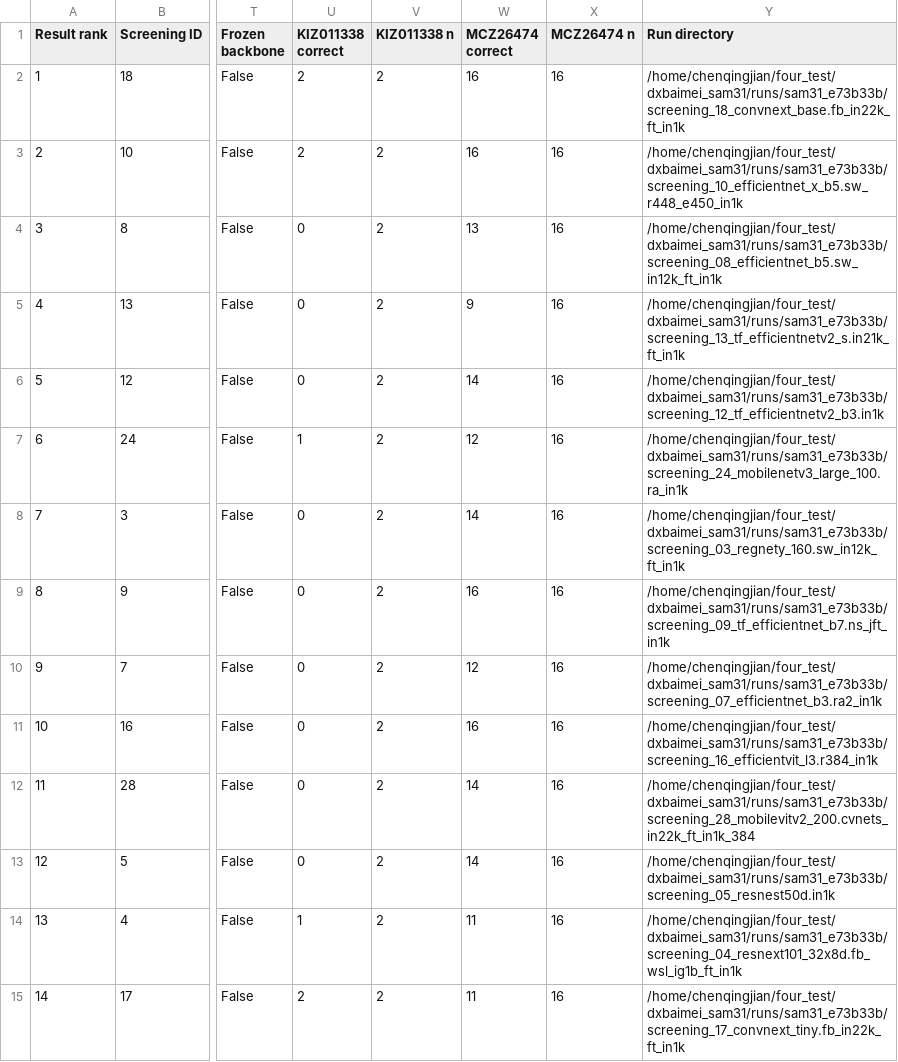
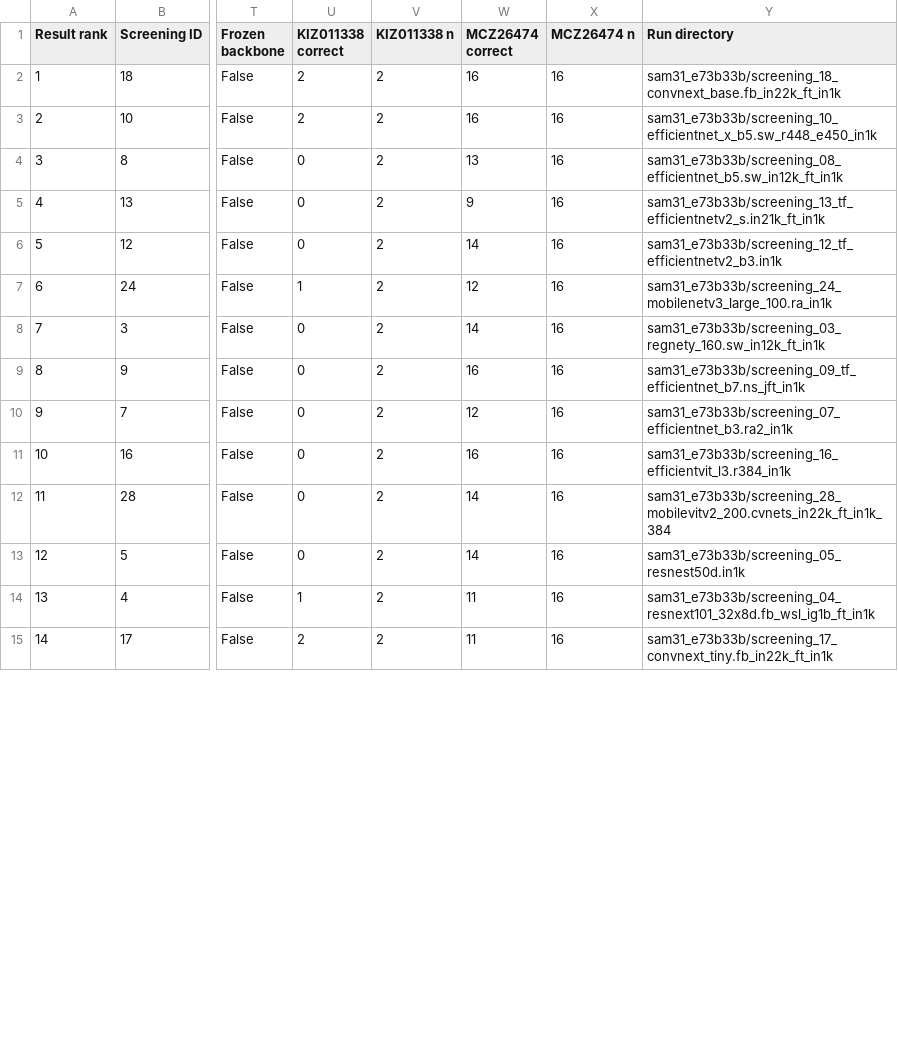
Before and after one commit to CjQkJ/hoolock-gibbon-dental-classification, a CSV file: results/table_s4_results.csv, drawn as a sheet; only a part is shown, gaps mark what is left out; the diff covers the shown part only; the diff names each change by its address in the sheet, - before the commit and + after, or states it on an @@ line.

```diff
--- a/results/table_s4_results.csv
+++ b/results/table_s4_results.csv
-Y2 (Run directory): /home/chenqingjian/four_test/dxbaimei_sam31/runs/sam31_e73b33b/screening_18_convnext_base.fb_in22k_ft_in1k
+Y2 (Run directory): sam31_e73b33b/screening_18_convnext_base.fb_in22k_ft_in1k
-Y3 (Run directory): /home/chenqingjian/four_test/dxbaimei_sam31/runs/sam31_e73b33b/screening_10_efficientnet_x_b5.sw_r448_e450_in1k
+Y3 (Run directory): sam31_e73b33b/screening_10_efficientnet_x_b5.sw_r448_e450_in1k
-Y4 (Run directory): /home/chenqingjian/four_test/dxbaimei_sam31/runs/sam31_e73b33b/screening_08_efficientnet_b5.sw_in12k_ft_in1k
+Y4 (Run directory): sam31_e73b33b/screening_08_efficientnet_b5.sw_in12k_ft_in1k
-Y5 (Run directory): /home/chenqingjian/four_test/dxbaimei_sam31/runs/sam31_e73b33b/screening_13_tf_efficientnetv2_s.in21k_ft_in1k
+Y5 (Run directory): sam31_e73b33b/screening_13_tf_efficientnetv2_s.in21k_ft_in1k
-Y6 (Run directory): /home/chenqingjian/four_test/dxbaimei_sam31/runs/sam31_e73b33b/screening_12_tf_efficientnetv2_b3.in1k
+Y6 (Run directory): sam31_e73b33b/screening_12_tf_efficientnetv2_b3.in1k
-Y7 (Run directory): /home/chenqingjian/four_test/dxbaimei_sam31/runs/sam31_e73b33b/screening_24_mobilenetv3_large_100.ra_in1k
+Y7 (Run directory): sam31_e73b33b/screening_24_mobilenetv3_large_100.ra_in1k
-Y8 (Run directory): /home/chenqingjian/four_test/dxbaimei_sam31/runs/sam31_e73b33b/screening_03_regnety_160.sw_in12k_ft_in1k
+Y8 (Run directory): sam31_e73b33b/screening_03_regnety_160.sw_in12k_ft_in1k
-Y9 (Run directory): /home/chenqingjian/four_test/dxbaimei_sam31/runs/sam31_e73b33b/screening_09_tf_efficientnet_b7.ns_jft_in1k
+Y9 (Run directory): sam31_e73b33b/screening_09_tf_efficientnet_b7.ns_jft_in1k
-Y10 (Run directory): /home/chenqingjian/four_test/dxbaimei_sam31/runs/sam31_e73b33b/screening_07_efficientnet_b3.ra2_in1k
+Y10 (Run directory): sam31_e73b33b/screening_07_efficientnet_b3.ra2_in1k
-Y11 (Run directory): /home/chenqingjian/four_test/dxbaimei_sam31/runs/sam31_e73b33b/screening_16_efficientvit_l3.r384_in1k
+Y11 (Run directory): sam31_e73b33b/screening_16_efficientvit_l3.r384_in1k
-Y12 (Run directory): /home/chenqingjian/four_test/dxbaimei_sam31/runs/sam31_e73b33b/screening_28_mobilevitv2_200.cvnets_in22k_ft_in1k_384
+Y12 (Run directory): sam31_e73b33b/screening_28_mobilevitv2_200.cvnets_in22k_ft_in1k_384
-Y13 (Run directory): /home/chenqingjian/four_test/dxbaimei_sam31/runs/sam31_e73b33b/screening_05_resnest50d.in1k
+Y13 (Run directory): sam31_e73b33b/screening_05_resnest50d.in1k
-Y14 (Run directory): /home/chenqingjian/four_test/dxbaimei_sam31/runs/sam31_e73b33b/screening_04_resnext101_32x8d.fb_wsl_ig1b_ft_in1k
+Y14 (Run directory): sam31_e73b33b/screening_04_resnext101_32x8d.fb_wsl_ig1b_ft_in1k
-Y15 (Run directory): /home/chenqingjian/four_test/dxbaimei_sam31/runs/sam31_e73b33b/screening_17_convnext_tiny.fb_in22k_ft_in1k
+Y15 (Run directory): sam31_e73b33b/screening_17_convnext_tiny.fb_in22k_ft_in1k
```
Also changed, not shown: 17 edited cells elsewhere in this file, 12 other files.
